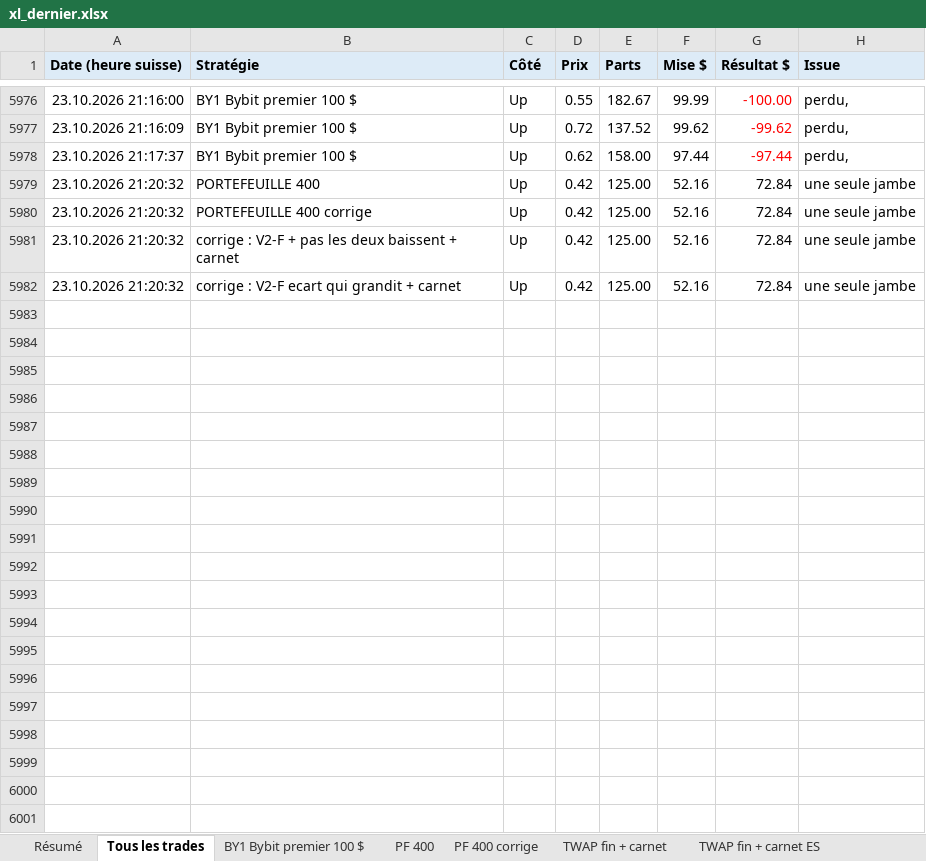
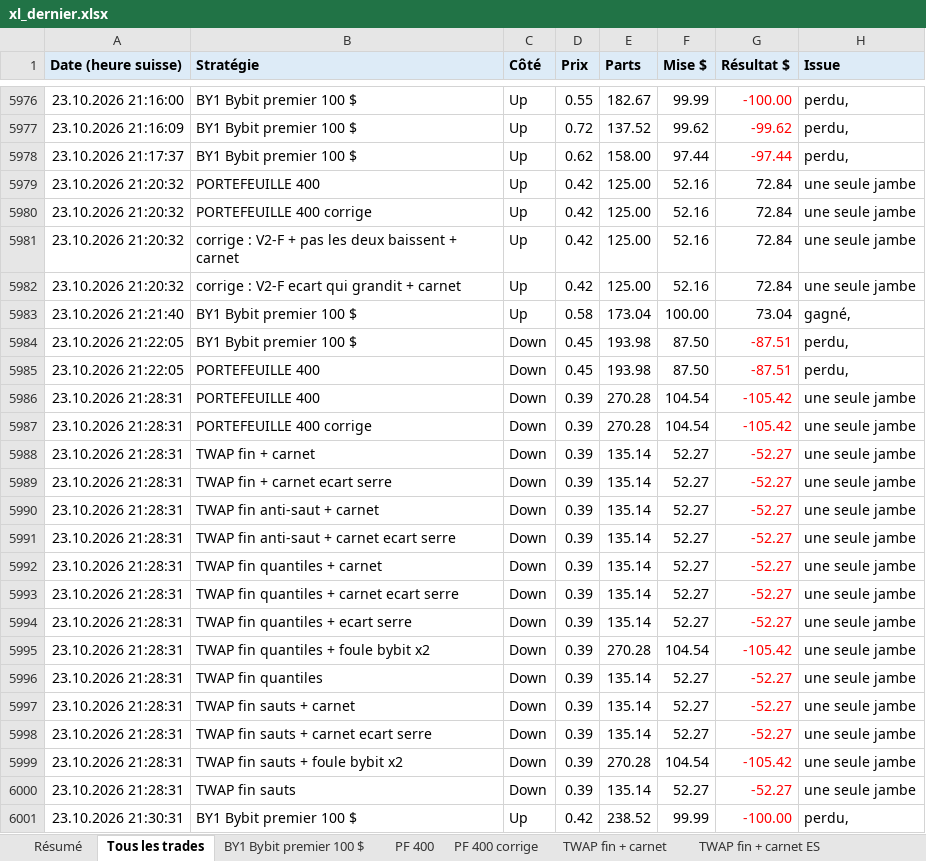
Before and after one commit to pitch6767/wallet-autopsy, an Excel workbook: bot95/xl_dernier.xlsx, sheet Tous les trades, drawn as a sheet; only a part is shown, gaps mark what is left out; values as stored, in another font and other column widths than the file's, no borders; the diff covers the shown part only; the diff names each change by its address in the sheet, - before the commit and + after, or states it on an @@ line.

```diff
--- a/bot95/xl_dernier.xlsx (sheet Tous les trades)
+++ b/bot95/xl_dernier.xlsx (sheet Tous les trades)
+row 5983: 23.10.2026 21:21:40 | BY1 Bybit premier 100 $ | Up | 0.58 | 173.04 | 100.00 | 73.04 | gagné,
+row 5984: 23.10.2026 21:22:05 | BY1 Bybit premier 100 $ | Down | 0.45 | 193.98 | 87.50 | -87.51 | perdu,
+row 5985: 23.10.2026 21:22:05 | PORTEFEUILLE 400 | Down | 0.45 | 193.98 | 87.50 | -87.51 | perdu,
+row 5986: 23.10.2026 21:28:31 | PORTEFEUILLE 400 | Down | 0.39 | 270.28 | 104.54 | -105.42 | une seule jambe
+row 5987: 23.10.2026 21:28:31 | PORTEFEUILLE 400 corrige | Down | 0.39 | 270.28 | 104.54 | -105.42 | une seule jambe
+row 5988: 23.10.2026 21:28:31 | TWAP fin + carnet | Down | 0.39 | 135.14 | 52.27 | -52.27 | une seule jambe
+row 5989: 23.10.2026 21:28:31 | TWAP fin + carnet ecart serre | Down | 0.39 | 135.14 | 52.27 | -52.27 | une seule jambe
+row 5990: 23.10.2026 21:28:31 | TWAP fin anti-saut + carnet | Down | 0.39 | 135.14 | 52.27 | -52.27 | une seule jambe
+row 5991: 23.10.2026 21:28:31 | TWAP fin anti-saut + carnet ecart serre | Down | 0.39 | 135.14 | 52.27 | -52.27 | une seule jambe
+row 5992: 23.10.2026 21:28:31 | TWAP fin quantiles + carnet | Down | 0.39 | 135.14 | 52.27 | -52.27 | une seule jambe
+row 5993: 23.10.2026 21:28:31 | TWAP fin quantiles + carnet ecart serre | Down | 0.39 | 135.14 | 52.27 | -52.27 | une seule jambe
+row 5994: 23.10.2026 21:28:31 | TWAP fin quantiles + ecart serre | Down | 0.39 | 135.14 | 52.27 | -52.27 | une seule jambe
+row 5995: 23.10.2026 21:28:31 | TWAP fin quantiles + foule bybit x2 | Down | 0.39 | 270.28 | 104.54 | -105.42 | une seule jambe
+row 5996: 23.10.2026 21:28:31 | TWAP fin quantiles | Down | 0.39 | 135.14 | 52.27 | -52.27 | une seule jambe
+row 5997: 23.10.2026 21:28:31 | TWAP fin sauts + carnet | Down | 0.39 | 135.14 | 52.27 | -52.27 | une seule jambe
+row 5998: 23.10.2026 21:28:31 | TWAP fin sauts + carnet ecart serre | Down | 0.39 | 135.14 | 52.27 | -52.27 | une seule jambe
+row 5999: 23.10.2026 21:28:31 | TWAP fin sauts + foule bybit x2 | Down | 0.39 | 270.28 | 104.54 | -105.42 | une seule jambe
+row 6000: 23.10.2026 21:28:31 | TWAP fin sauts | Down | 0.39 | 135.14 | 52.27 | -52.27 | une seule jambe
+row 6001: 23.10.2026 21:30:31 | BY1 Bybit premier 100 $ | Up | 0.42 | 238.52 | 99.99 | -100.00 | perdu,
```
Also changed, not shown: 76 added rows elsewhere in this sheet, sheet Résumé, sheet PF 400, sheet BY1 Bybit premier 100 $, sheet PF 400 corrige, sheet C V2-F + PLDB + carnet ES, sheet C V2-F EQG + carnet ES, 18 more sheets, 2 other files.
